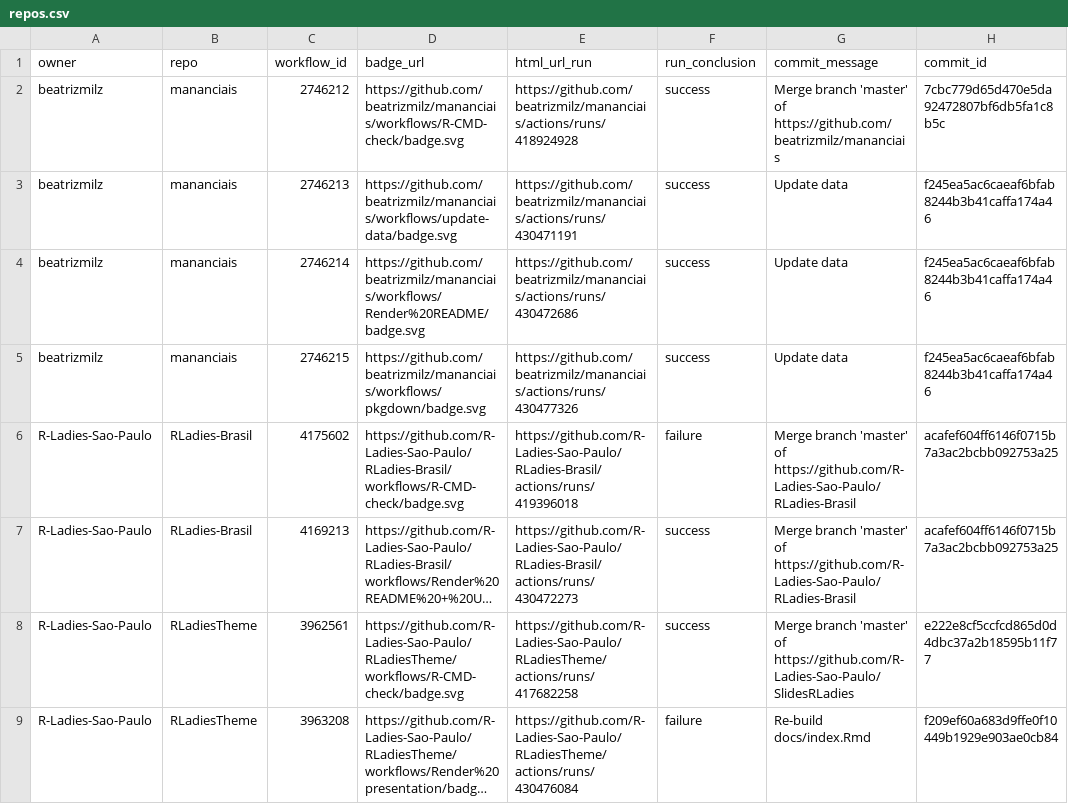
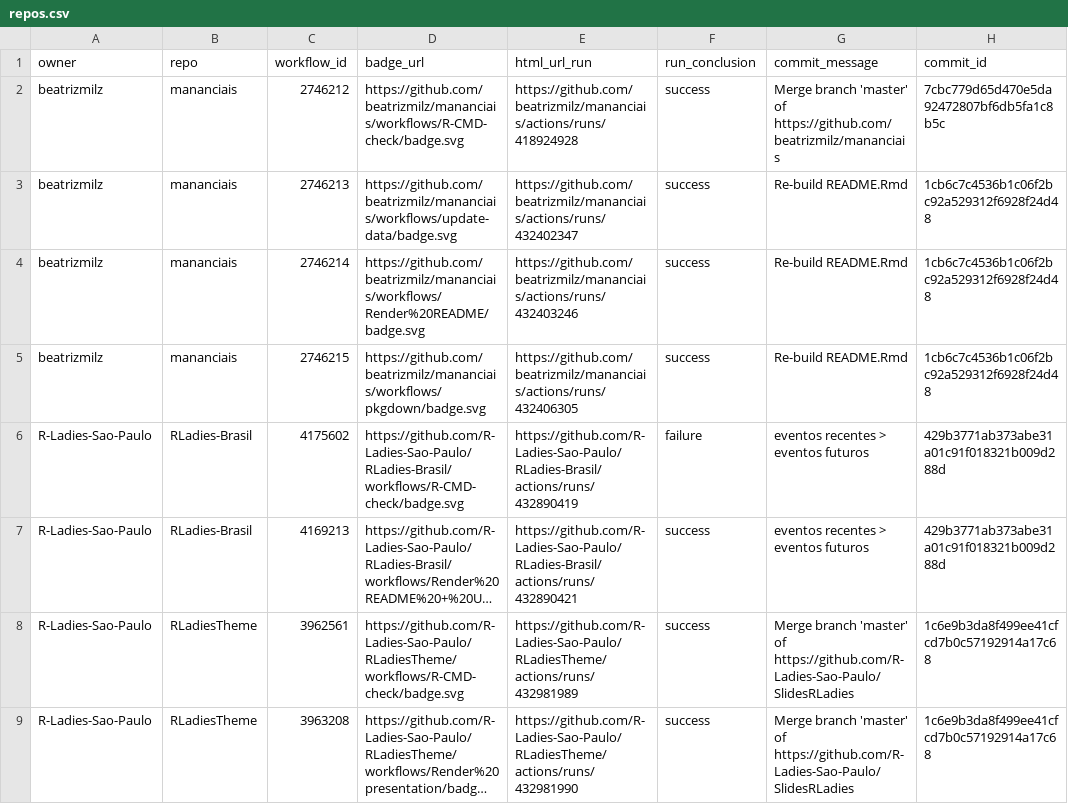
Before and after one commit to beatrizmilz/status, a CSV file: repos.csv, drawn as a sheet; only a part is shown; long unchanged cells end in …; the diff names each change by its address in the sheet, - before the commit and + after, or states it on an @@ line.

```diff
--- a/repos.csv
+++ b/repos.csv
-E3 (html_url_run): https://github.com/beatrizmilz/mananciais/actions/runs/430471191
+E3 (html_url_run): https://github.com/beatrizmilz/mananciais/actions/runs/432402347
-G3:G5 (commit_message): Update data
+G3:G5 (commit_message): Re-build README.Rmd
-H3:H5 (commit_id): f245ea5ac6caeaf6bfab8244b3b41caffa174a46
+H3:H5 (commit_id): 1cb6c7c4536b1c06f2bc92a529312f6928f24d48
-E4 (html_url_run): https://github.com/beatrizmilz/mananciais/actions/runs/430472686
+E4 (html_url_run): https://github.com/beatrizmilz/mananciais/actions/runs/432403246
-E5 (html_url_run): https://github.com/beatrizmilz/mananciais/actions/runs/430477326
+E5 (html_url_run): https://github.com/beatrizmilz/mananciais/actions/runs/432406305
-E6 (html_url_run): https://github.com/R-Ladies-Sao-Paulo/RLadies-Brasil/actions/runs/419396018
+E6 (html_url_run): https://github.com/R-Ladies-Sao-Paulo/RLadies-Brasil/actions/runs/432890419
-G6:G7 (commit_message): Merge branch 'master' of https://github.com/R-Ladies-Sao-Paulo/RLadies-Brasil
+G6:G7 (commit_message): eventos recentes > eventos futuros
-H6:H7 (commit_id): acafef604ff6146f0715b7a3ac2bcbb092753a25
+H6:H7 (commit_id): 429b3771ab373abe31a01c91f018321b009d288d
-E7 (html_url_run): https://github.com/R-Ladies-Sao-Paulo/RLadies-Brasil/actions/runs/430472273
+E7 (html_url_run): https://github.com/R-Ladies-Sao-Paulo/RLadies-Brasil/actions/runs/432890421
-E8 (html_url_run): https://github.com/R-Ladies-Sao-Paulo/RLadiesTheme/actions/runs/417682258
+E8 (html_url_run): https://github.com/R-Ladies-Sao-Paulo/RLadiesTheme/actions/runs/432981989
-H8 (commit_id): e222e8cf5ccfcd865d0d4dbc37a2b18595b11f77
+H8 (commit_id): 1c6e9b3da8f499ee41cfcd7b0c57192914a17c68
-E9 (html_url_run): https://github.com/R-Ladies-Sao-Paulo/RLadiesTheme/actions/runs/430476084
+E9 (html_url_run): https://github.com/R-Ladies-Sao-Paulo/RLadiesTheme/actions/runs/432981990
-F9 (run_conclusion): failure
+F9 (run_conclusion): success
-G9 (commit_message): Re-build docs/index.Rmd
+G9 (commit_message): Merge branch 'master' of https://github.com/R-Ladies-Sao-Paulo/SlidesRLadies
-H9 (commit_id): f209ef60a683d9ffe0f10449b1929e903ae0cb84
+H9 (commit_id): 1c6e9b3da8f499ee41cfcd7b0c57192914a17c68
```
Also changed, not shown: 1 other file.
